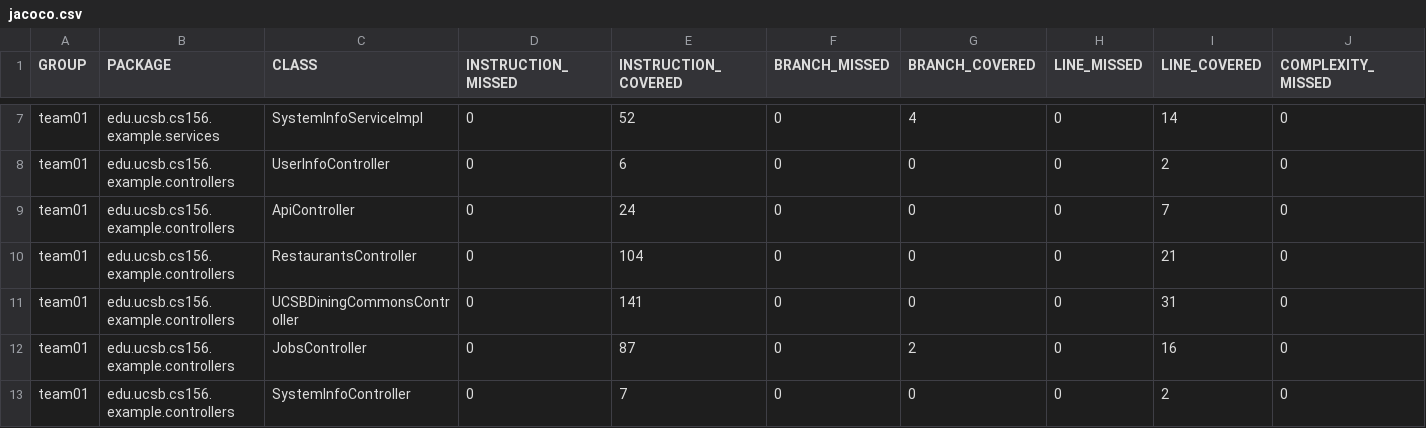
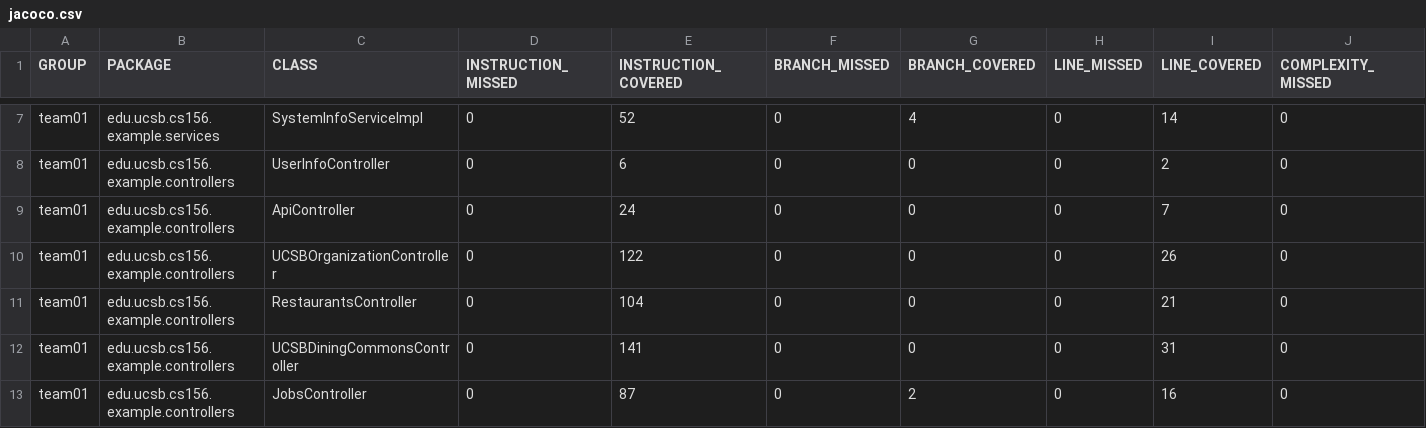
Before and after one commit to ucsb-cs156-s25/team02-s25-02, a CSV file: jacoco/jacoco.csv, drawn as a sheet; only a part is shown, gaps mark what is left out; the shorter side is filled out with more unchanged rows; rows hold the shown columns only; the diff names each change by its address in the sheet, - before the commit and + after, or states it on an @@ line.

Commit message:
Deploying to gh-pages from @ ucsb-cs156-s25/team02-s25-02@1bdd80d649073872b04efd5a69783dd70681da19 🚀

```diff
--- a/jacoco/jacoco.csv
+++ b/jacoco/jacoco.csv
+row 10: team01 | edu.ucsb.cs156.example.controllers | UCSBOrganizationController | 0 | 122 | 0 | 0 | 0 | 26 | 0
```
Also changed, not shown: 7 other files.
